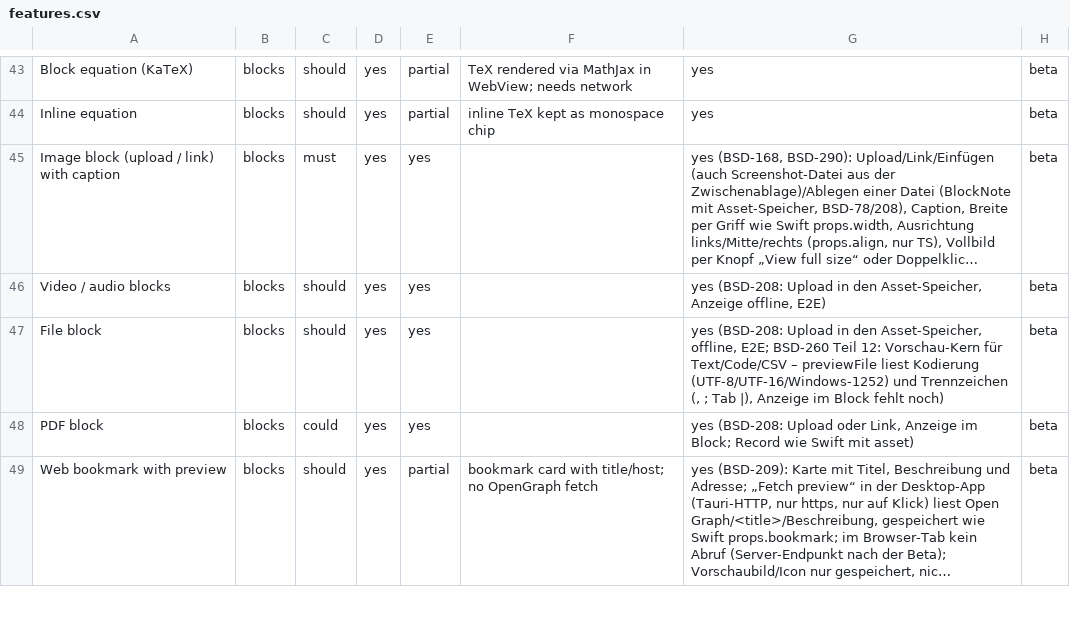
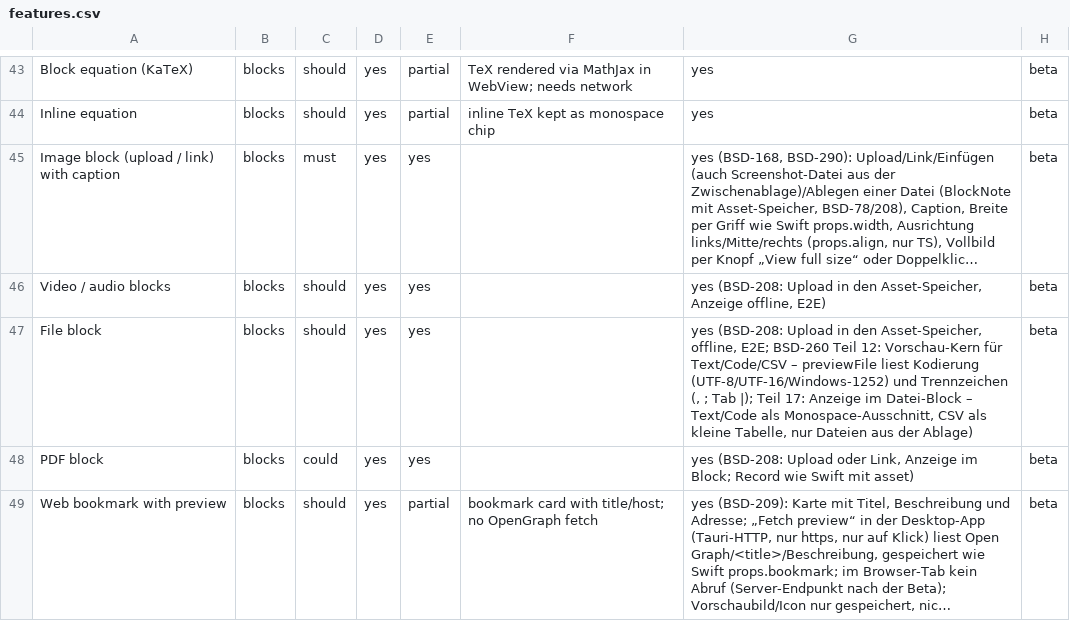
Before and after one commit to elija-7580/Based, a CSV file: replica/features.csv, drawn as a sheet; only a part is shown, gaps mark what is left out; long unchanged cells end in …; the diff names each change by its address in the sheet, - before the commit and + after, or states it on an @@ line.

```diff
--- a/replica/features.csv
+++ b/replica/features.csv
-G47: …; Tab |), Anzeige im Block fehlt noch)
+G47: …; Tab |); Teil 17: Anzeige im Datei-Block – Text/Code als Monospace-Ausschnitt, CSV als kleine Tabelle, nur Dateien aus der Ablage)
```
